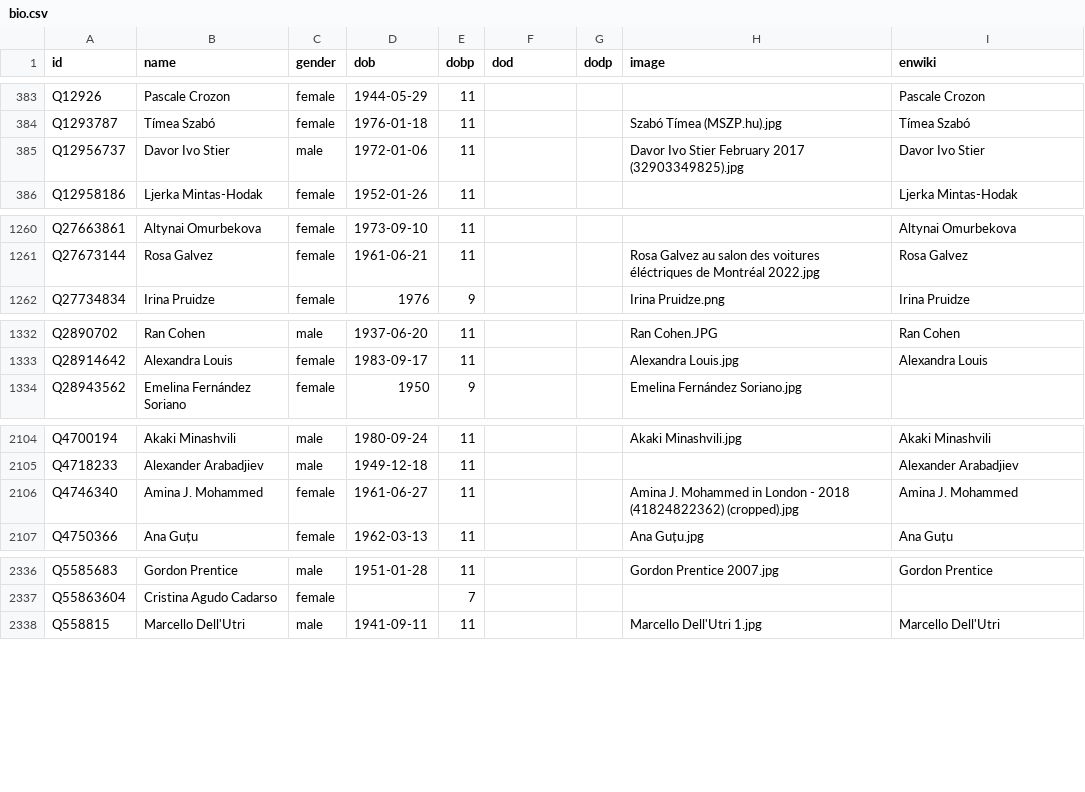
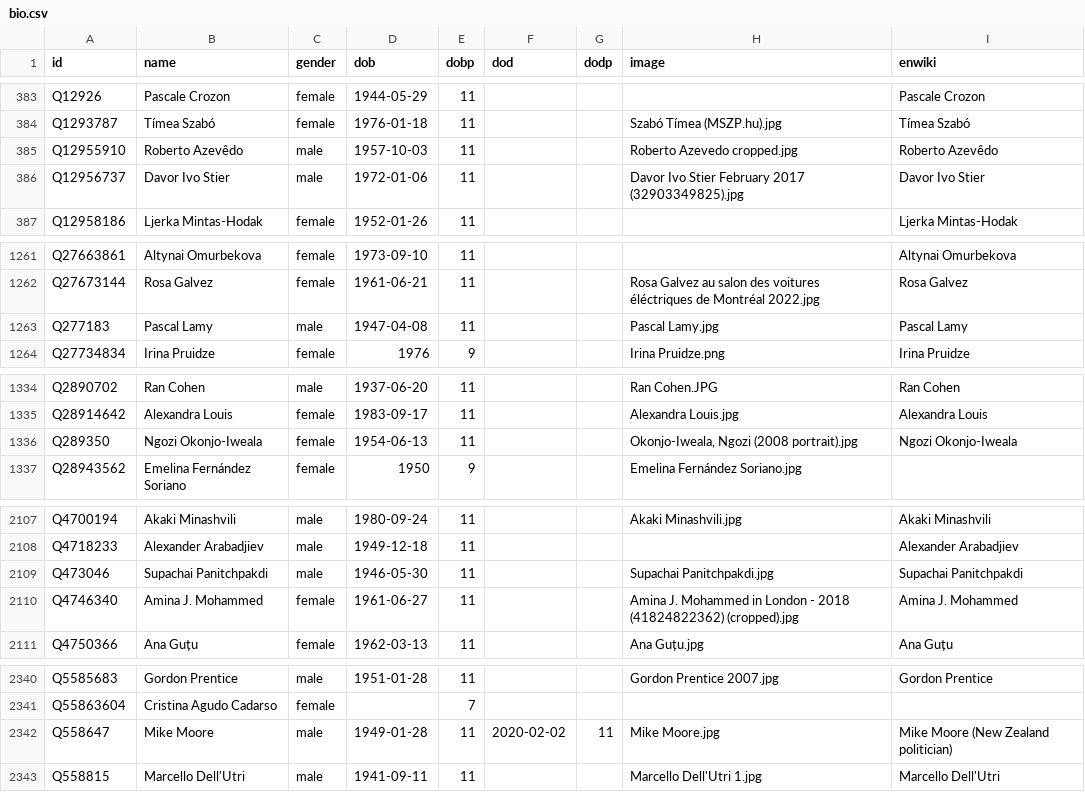
Before and after one commit to every-politician-scrapers/world, a CSV file: html/bio.csv, drawn as a sheet; only a part is shown, gaps mark what is left out.

```diff
--- a/html/bio.csv
+++ b/html/bio.csv
@@ -384,2 +384,3 @@ Q12926,Pascale Crozon,female,1944-05-29,11,,,,Pascale Crozon
 Q1293787,Tímea Szabó,female,1976-01-18,11,,,Szabó Tímea (MSZP.hu).jpg,Tímea Szabó
+Q12955910,Roberto Azevêdo,male,1957-10-03,11,,,Roberto Azevedo cropped.jpg,Roberto Azevêdo
 Q12956737,Davor Ivo Stier,male,1972-01-06,11,,,Davor Ivo Stier February 2017 (32903349825).jpg,Davor Ivo Stier
@@ -1261,2 +1262,3 @@ Q27663861,Altynai Omurbekova,female,1973-09-10,11,,,,Altynai Omurbekova
 Q27673144,Rosa Galvez,female,1961-06-21,11,,,Rosa Galvez au salon des voitures éléctriques de Montréal 2022.jpg,Rosa Galvez
+Q277183,Pascal Lamy,male,1947-04-08,11,,,Pascal Lamy.jpg,Pascal Lamy
 Q27734834,Irina Pruidze,female,1976,9,,,Irina Pruidze.png,Irina Pruidze
@@ -1333,2 +1335,3 @@ Q2890702,Ran Cohen,male,1937-06-20,11,,,Ran Cohen.JPG,Ran Cohen
 Q28914642,Alexandra Louis,female,1983-09-17,11,,,Alexandra Louis.jpg,Alexandra Louis
+Q289350,Ngozi Okonjo-Iweala,female,1954-06-13,11,,,"Okonjo-Iweala, Ngozi (2008 portrait).jpg",Ngozi Okonjo-Iweala
 Q28943562,Emelina Fernández Soriano,female,1950,9,,,Emelina Fernández Soriano.jpg,
@@ -2105,2 +2108,3 @@ Q4700194,Akaki Minashvili,male,1980-09-24,11,,,Akaki Minashvili.jpg,Akaki Minash
 Q4718233,Alexander Arabadjiev,male,1949-12-18,11,,,,Alexander Arabadjiev
+Q473046,Supachai Panitchpakdi,male,1946-05-30,11,,,Supachai Panitchpakdi.jpg,Supachai Panitchpakdi
 Q4746340,Amina J. Mohammed,female,1961-06-27,11,,,Amina J. Mohammed in London - 2018 (41824822362) (cropped).jpg,Amina J. Mohammed
@@ -2337,2 +2341,3 @@ Q5585683,Gordon Prentice,male,1951-01-28,11,,,Gordon Prentice 2007.jpg,Gordon Pr
 Q55863604,Cristina Agudo Cadarso,female,,7,,,,
+Q558647,Mike Moore,male,1949-01-28,11,2020-02-02,11,Mike Moore.jpg,Mike Moore (New Zealand politician)
 Q558815,Marcello Dell'Utri,male,1941-09-11,11,,,Marcello Dell'Utri 1.jpg,Marcello Dell'Utri
```
Also changed, not shown: html/current.csv, html/family.csv, 5 other files.
